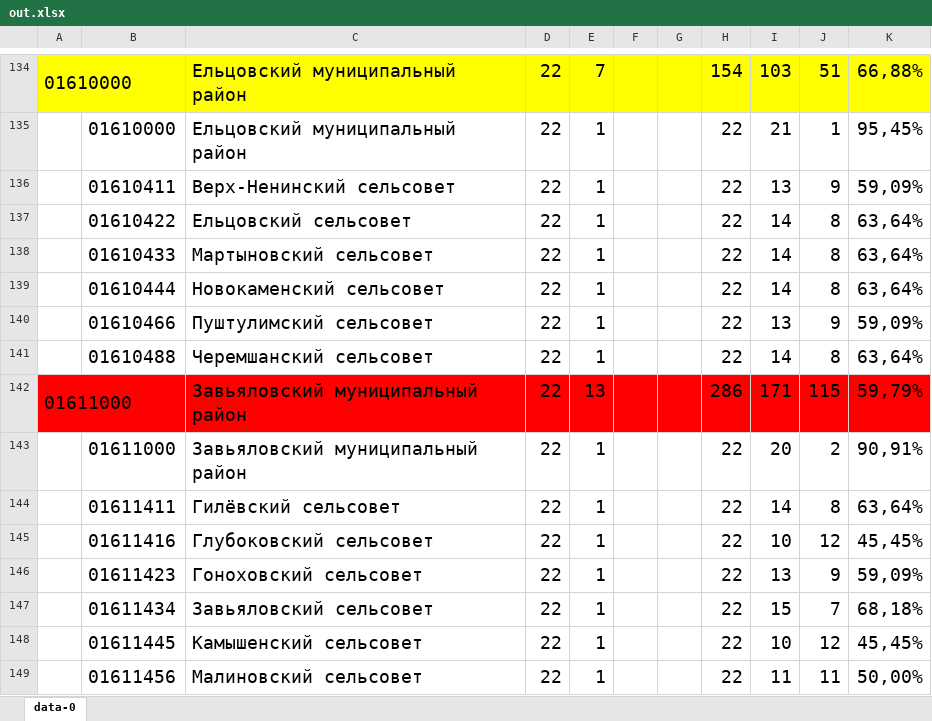
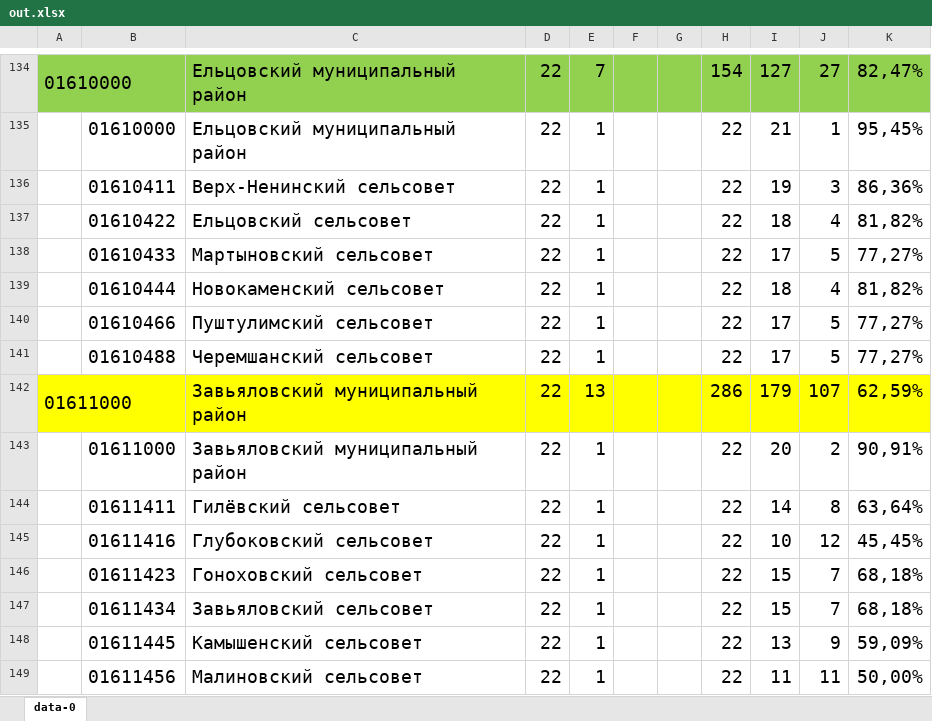
Before and after one commit to Vigi73/epbs, an Excel workbook: out.xlsx, sheet data-0, drawn as a sheet; only a part is shown, gaps mark what is left out; values as stored, in another font and other column widths than the file's, no borders; charts and pictures not drawn; the diff covers the shown part only; the diff names each change by its address in the sheet, - before the commit and + after, or states it on an @@ line.

```diff
--- a/out.xlsx (sheet data-0)
+++ b/out.xlsx (sheet data-0)
-A134:K134 fill: #FFFF00
+A134:K134 fill: #92D050
-I134: 103
+I134: 127
-J134: 51
+J134: 27
-K134: 66,88%
+K134: 82,47%
-I136: 13
+I136: 19
-J136: 9
+J136: 3
-K136: 59,09%
+K136: 86,36%
-I137: 14
+I137: 18
-J137: 8
+J137: 4
-K137: 63,64%
+K137: 81,82%
-I138: 14
+I138: 17
-J138: 8
+J138: 5
-K138: 63,64%
+K138: 77,27%
-I139: 14
+I139: 18
-J139: 8
+J139: 4
-K139: 63,64%
+K139: 81,82%
-I140: 13
+I140: 17
-J140: 9
+J140: 5
-K140: 59,09%
+K140: 77,27%
-I141: 14
+I141: 17
-J141: 8
+J141: 5
-K141: 63,64%
+K141: 77,27%
-A142:K142 fill: #FF0000
+A142:K142 fill: #FFFF00
-I142: 171
+I142: 179
-J142: 115
+J142: 107
-K142: 59,79%
+K142: 62,59%
-I146: 13
+I146: 15
-J146: 9
+J146: 7
-K146: 59,09%
+K146: 68,18%
-I148: 10
+I148: 13
-J148: 12
+J148: 9
-K148: 45,45%
+K148: 59,09%
```
Also changed, not shown: 2 added rows, 2 removed rows, 789 edited cells and cell formats elsewhere in this sheet, charts or pictures.
